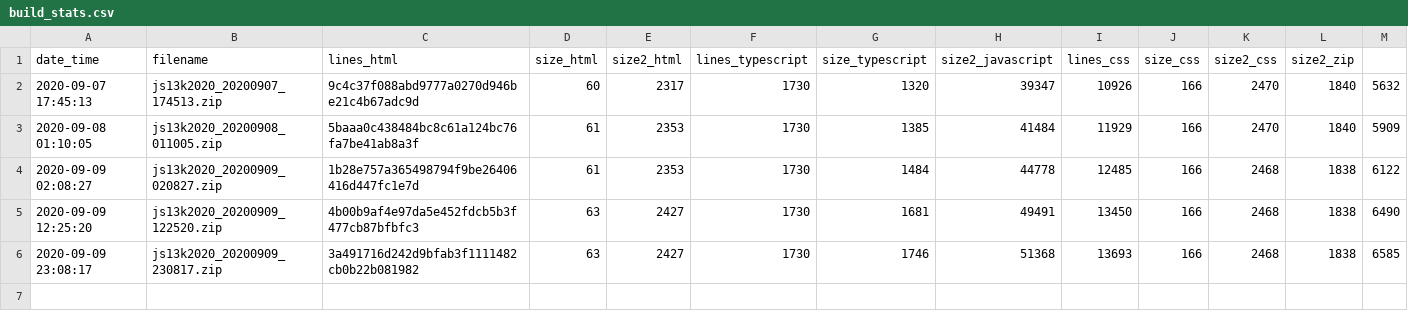
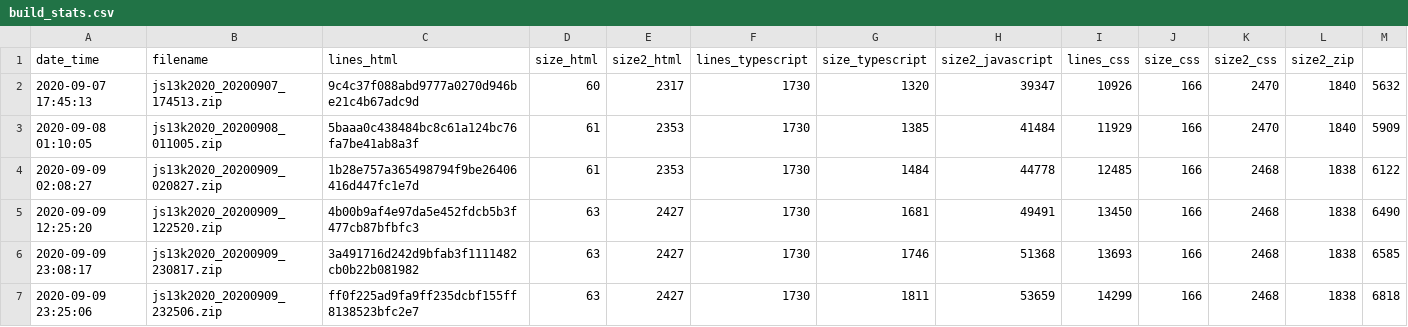
Before and after one commit to gheja/js13k2020, a CSV file: build_stats.csv, drawn as a sheet; the diff names each change by its address in the sheet, - before the commit and + after, or states it on an @@ line.

Commit message:
build stats

```diff
--- a/build_stats.csv
+++ b/build_stats.csv
+row 7: 2020-09-09 23:25:06 | js13k2020_20200909_232506.zip | ff0f225ad9fa9ff235dcbf155ff8138523bfc2e7 | 63 | 2427 | 1730 | 1811 | 53659 | 14299 | 166 | 2468 | 1838 | 6818
```
